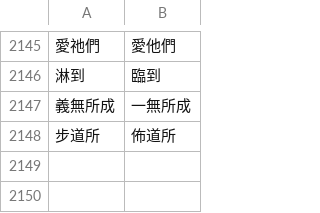
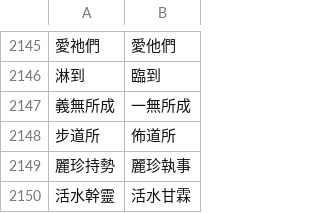
Before and after one commit to Enoooch0921/Srt-Christian-vocabulary-replacement, a CSV file: keywords.csv, drawn as a sheet; only a part is shown, gaps mark what is left out; the diff names each change by its address in the sheet, - before the commit and + after, or states it on an @@ line.

Commit message:
Update keywords.csv

```diff
--- a/keywords.csv
+++ b/keywords.csv
+row 2149: 麗珍持勢 | 麗珍執事
+row 2150: 活水幹靈 | 活水甘霖
```
